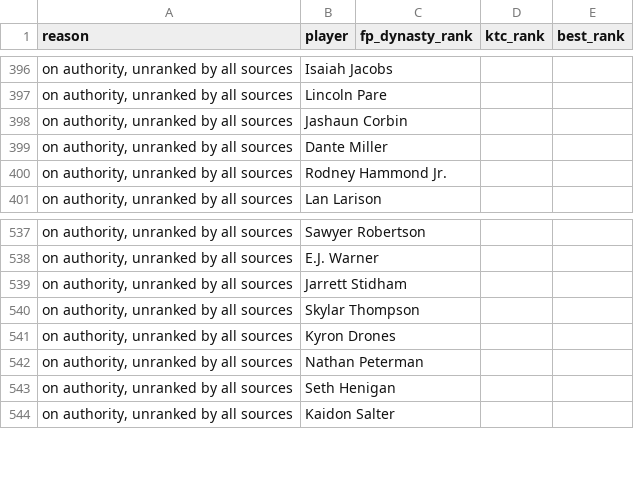
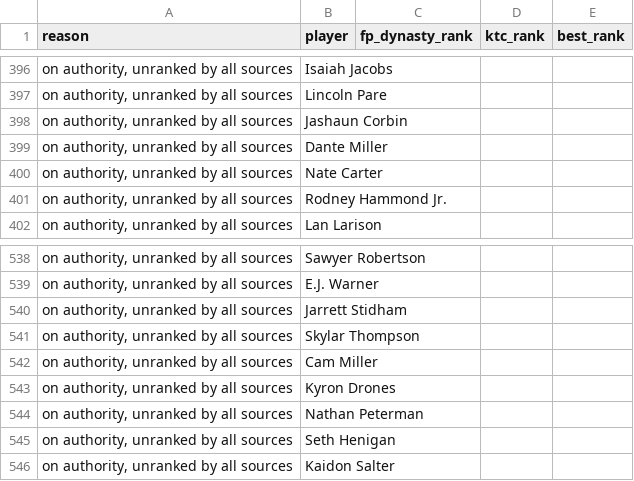
Before and after one commit to kyeill/dynasty, a CSV file: output/unmatched_nfl.csv, drawn as a sheet; only a part is shown, gaps mark what is left out; the diff names each change by its address in the sheet, - before the commit and + after, or states it on an @@ line.

```diff
--- a/output/unmatched_nfl.csv
+++ b/output/unmatched_nfl.csv
+row 400: on authority, unranked by all sources | Nate Carter
+row 542: on authority, unranked by all sources | Cam Miller
```
Also changed, not shown: lastgood/nfl_current.csv, lastgood/nfl_ktc.csv, 24 other files.
